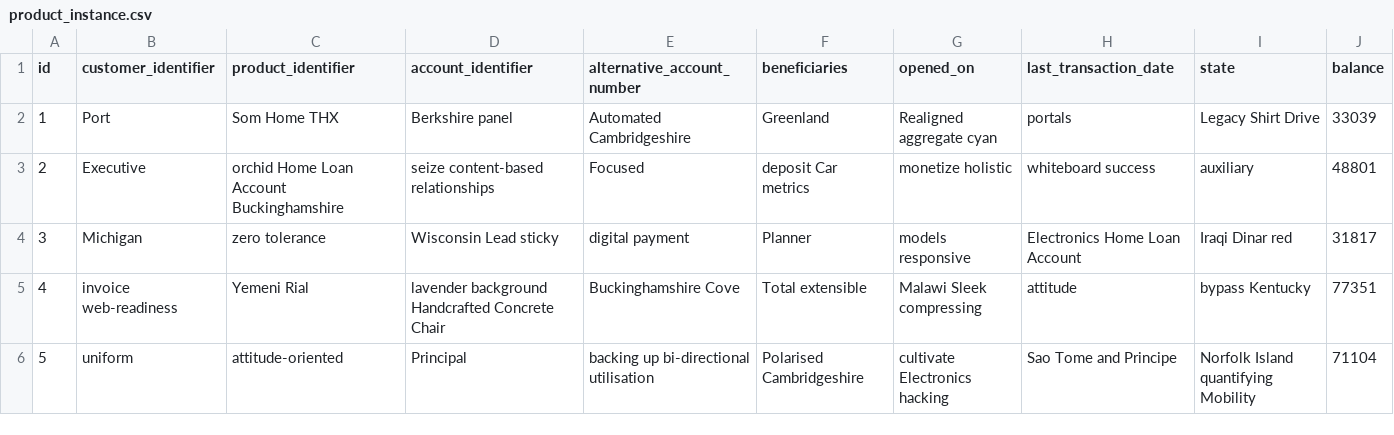
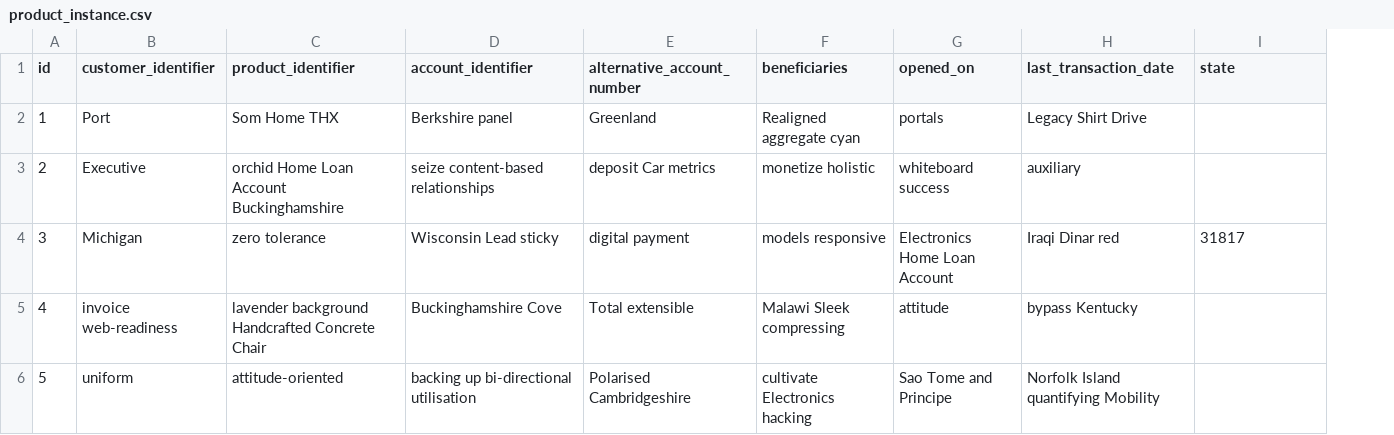
Before and after one commit to xurror/finscale-deposit-account-management, a CSV file: src/main/resources/config/liquibase/fake-data/product_instance.csv, drawn as a sheet; only a part is shown; the diff covers the shown part only; the diff names each change by its address in the sheet, - before the commit and + after, or states it on an @@ line.

```diff
--- a/src/main/resources/config/liquibase/fake-data/product_instance.csv
+++ b/src/main/resources/config/liquibase/fake-data/product_instance.csv
-column J (balance), rows 2-6: 33039 | 48801 | 31817 | 77351 | 71104
-E2 (alternative_account_number): Automated Cambridgeshire
+E2 (alternative_account_number): Greenland
-F2 (beneficiaries): Greenland
+F2 (beneficiaries): Realigned aggregate cyan
-G2 (opened_on): Realigned aggregate cyan
+G2 (opened_on): portals
-H2 (last_transaction_date): portals
+H2 (last_transaction_date): Legacy Shirt Drive
-I2 (state): Legacy Shirt Drive
+I2 (state): (empty)
-E3 (alternative_account_number): Focused
+E3 (alternative_account_number): deposit Car metrics
-F3 (beneficiaries): deposit Car metrics
+F3 (beneficiaries): monetize holistic
-G3 (opened_on): monetize holistic
+G3 (opened_on): whiteboard success
-H3 (last_transaction_date): whiteboard success
+H3 (last_transaction_date): auxiliary
-I3 (state): auxiliary
+I3 (state): (empty)
-F4 (beneficiaries): Planner
+F4 (beneficiaries): models responsive
-G4 (opened_on): models responsive
+G4 (opened_on): Electronics Home Loan Account
-H4 (last_transaction_date): Electronics Home Loan Account
+H4 (last_transaction_date): Iraqi Dinar red
-I4 (state): Iraqi Dinar red
+I4 (state): 31817
-C5 (product_identifier): Yemeni Rial
+C5 (product_identifier): lavender background Handcrafted Concrete Chair
-D5 (account_identifier): lavender background Handcrafted Concrete Chair
+D5 (account_identifier): Buckinghamshire Cove
-E5 (alternative_account_number): Buckinghamshire Cove
+E5 (alternative_account_number): Total extensible
-F5 (beneficiaries): Total extensible
+F5 (beneficiaries): Malawi Sleek compressing
-G5 (opened_on): Malawi Sleek compressing
+G5 (opened_on): attitude
-H5 (last_transaction_date): attitude
+H5 (last_transaction_date): bypass Kentucky
-I5 (state): bypass Kentucky
+I5 (state): (empty)
-D6 (account_identifier): Principal
+D6 (account_identifier): backing up bi-directional utilisation
-E6 (alternative_account_number): backing up bi-directional utilisation
+E6 (alternative_account_number): Polarised Cambridgeshire
-F6 (beneficiaries): Polarised Cambridgeshire
+F6 (beneficiaries): cultivate Electronics hacking
-G6 (opened_on): cultivate Electronics hacking
+G6 (opened_on): Sao Tome and Principe
-H6 (last_transaction_date): Sao Tome and Principe
+H6 (last_transaction_date): Norfolk Island quantifying Mobility
-I6 (state): Norfolk Island quantifying Mobility
+I6 (state): (empty)
```
Also changed, not shown: 29 edited cells elsewhere in this file, src/main/resources/config/liquibase/fake-data/product_definition.csv, 7 other files.
